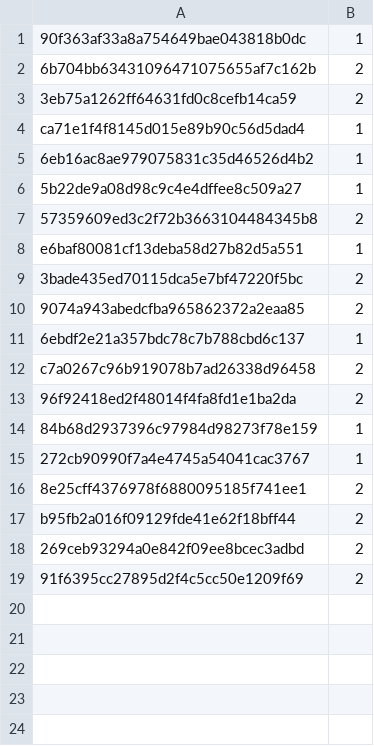
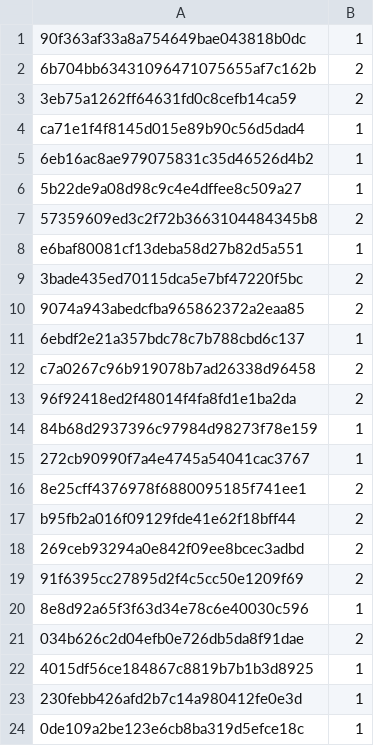
Before and after one commit to fatinghenji/auto-derby, a CSV file: loop1/小栗帽×胜利奖券=草上飞.csv, drawn as a sheet; the diff names each change by its address in the sheet, - before the commit and + after, or states it on an @@ line.

Commit message:
Update 小栗帽×胜利奖券=草上飞.csv

```diff
--- a/loop1/小栗帽×胜利奖券=草上飞.csv
+++ b/loop1/小栗帽×胜利奖券=草上飞.csv
+row 20: 8e8d92a65f3f63d34e78c6e40030c596 | 1
+row 21: 034b626c2d04efb0e726db5da8f91dae | 2
+row 22: 4015df56ce184867c8819b7b1b3d8925 | 1
+row 23: 230febb426afd2b7c14a980412fe0e3d | 1
+row 24: 0de109a2be123e6cb8ba319d5efce18c | 1
```
